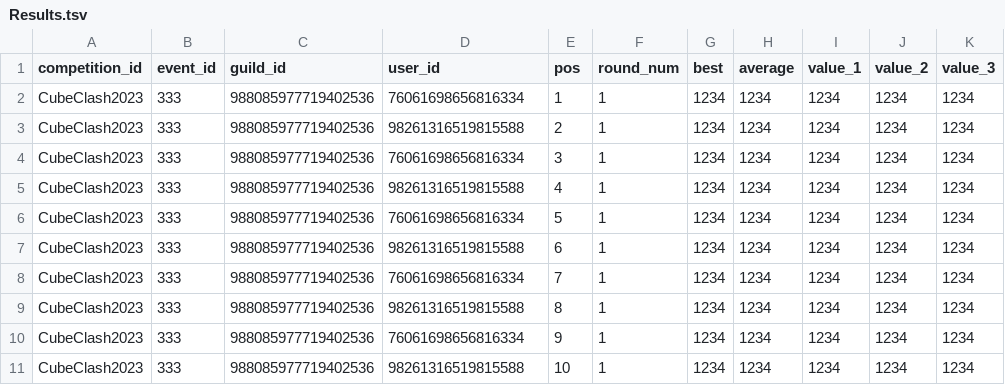
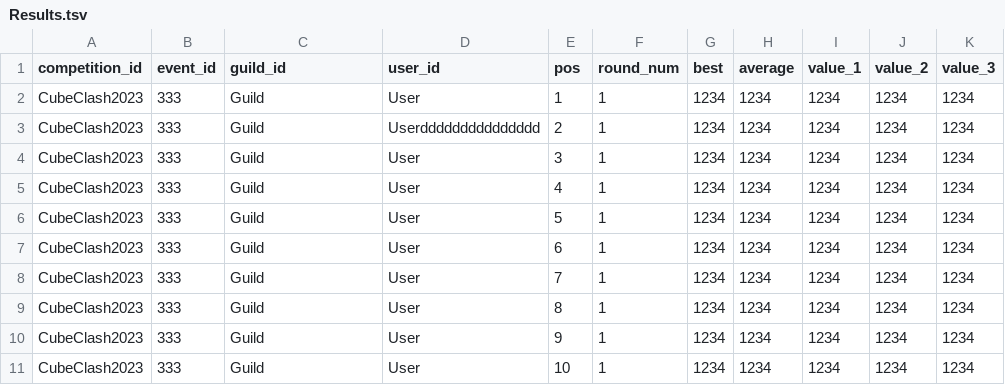
Before and after one commit to OomsOoms/UTC-Bot, a TSV file: data/Results.tsv, drawn as a sheet; only a part is shown; the diff names each change by its address in the sheet, - before the commit and + after, or states it on an @@ line.

```diff
--- a/data/Results.tsv
+++ b/data/Results.tsv
-C2:C11 (guild_id): 988085977719402536
+C2:C11 (guild_id): Guild
-D2 (user_id): 76061698656816334
+D2 (user_id): User
-D3 (user_id): 98261316519815588
+D3 (user_id): Userddddddddddddddd
-D4 (user_id): 76061698656816334
+D4 (user_id): User
-D5 (user_id): 98261316519815588
+D5 (user_id): User
-D6 (user_id): 76061698656816334
+D6 (user_id): User
-D7 (user_id): 98261316519815588
+D7 (user_id): User
-D8 (user_id): 76061698656816334
+D8 (user_id): User
-D9 (user_id): 98261316519815588
+D9 (user_id): User
-D10 (user_id): 76061698656816334
+D10 (user_id): User
-D11 (user_id): 98261316519815588
+D11 (user_id): User
```
Also changed, not shown: data/Messages.tsv, 15 other files.
